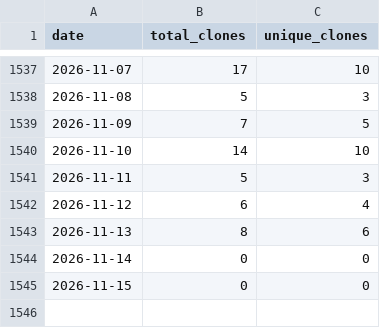
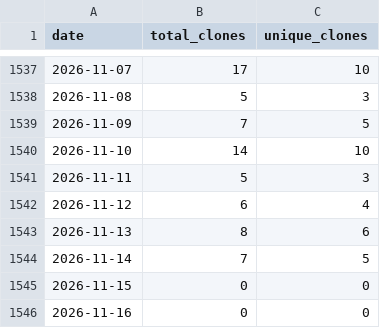
Before and after one commit to wumphlett/COMP-3220, a CSV file: .traffic/clones.csv, drawn as a sheet; only a part is shown, gaps mark what is left out.

Commit message:
Updating repository traffic

```diff
--- a/.traffic/clones.csv
+++ b/.traffic/clones.csv
@@ -1543,3 +1543,4 @@ date,total_clones,unique_clones
 2026-11-13,8,6
-2026-11-14,0,0
+2026-11-14,7,5
 2026-11-15,0,0
+2026-11-16,0,0
```
Also changed, not shown: .traffic/views.csv, 3 other files.
